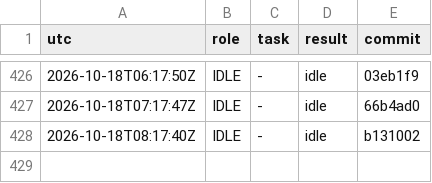
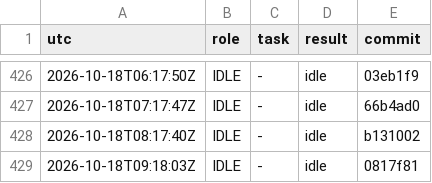
Before and after one commit to YinchenChang/aim, a TSV file: query/RUNLOG.tsv, drawn as a sheet; only a part is shown, gaps mark what is left out.

```diff
--- a/query/RUNLOG.tsv
+++ b/query/RUNLOG.tsv
@@ -428 +428,2 @@ utc	role	task	result	commit
 2026-10-18T08:17:40Z	IDLE	-	idle	b131002
+2026-10-18T09:18:03Z	IDLE	-	idle	0817f81
```
Also changed, not shown: 1 other file.
